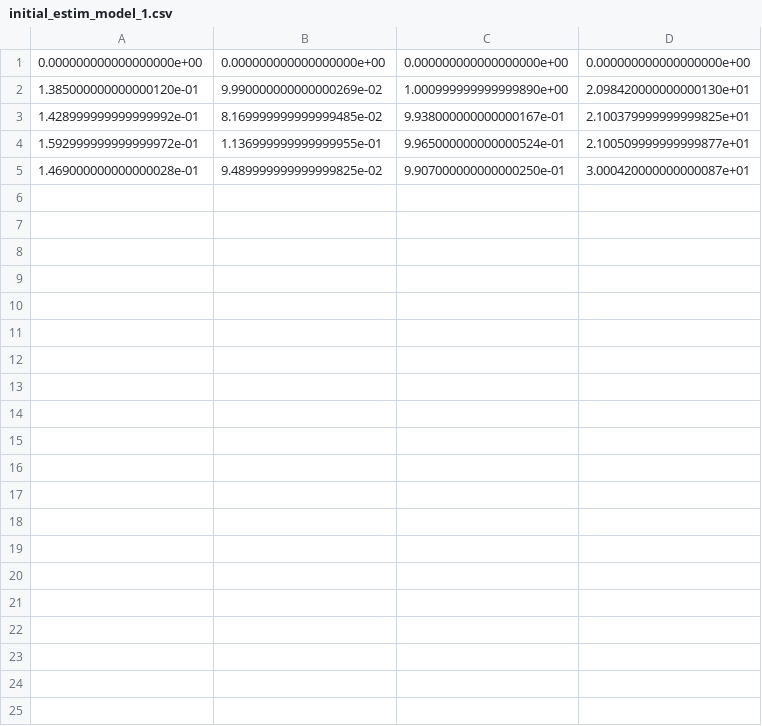
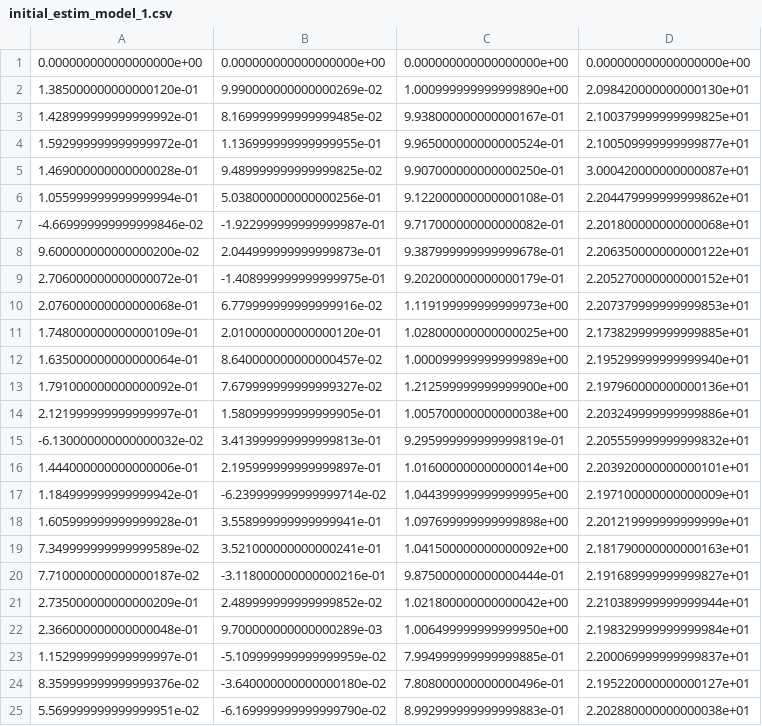
Before and after one commit to PRiehle1/Opinion_Dynamics, a CSV file: Estimation/Model_1/initial_estim_model_1.csv, drawn as a sheet; only a part is shown; the diff covers the shown part only; the diff names each change by its address in the sheet, - before the commit and + after, or states it on an @@ line.

```diff
--- a/Estimation/Model_1/initial_estim_model_1.csv
+++ b/Estimation/Model_1/initial_estim_model_1.csv
+row 6: 1.055999999999999994e-01 | 5.038000000000000256e-01 | 9.122000000000000108e-01 | 2.204479999999999862e+01
+row 7: -4.669999999999999846e-02 | -1.922999999999999987e-01 | 9.717000000000000082e-01 | 2.201800000000000068e+01
+row 8: 9.600000000000000200e-02 | 2.044999999999999873e-01 | 9.387999999999999678e-01 | 2.206350000000000122e+01
+row 9: 2.706000000000000072e-01 | -1.408999999999999975e-01 | 9.202000000000000179e-01 | 2.205270000000000152e+01
+row 10: 2.076000000000000068e-01 | 6.779999999999999916e-02 | 1.119199999999999973e+00 | 2.207379999999999853e+01
+row 11: 1.748000000000000109e-01 | 2.010000000000000120e-01 | 1.028000000000000025e+00 | 2.173829999999999885e+01
+row 12: 1.635000000000000064e-01 | 8.640000000000000457e-02 | 1.000099999999999989e+00 | 2.195299999999999940e+01
+row 13: 1.791000000000000092e-01 | 7.679999999999999327e-02 | 1.212599999999999900e+00 | 2.197960000000000136e+01
+row 14: 2.121999999999999997e-01 | 1.580999999999999905e-01 | 1.005700000000000038e+00 | 2.203249999999999886e+01
+row 15: -6.130000000000000032e-02 | 3.413999999999999813e-01 | 9.295999999999999819e-01 | 2.205559999999999832e+01
+row 16: 1.444000000000000006e-01 | 2.195999999999999897e-01 | 1.016000000000000014e+00 | 2.203920000000000101e+01
+row 17: 1.184999999999999942e-01 | -6.239999999999999714e-02 | 1.044399999999999995e+00 | 2.197100000000000009e+01
+row 18: 1.605999999999999928e-01 | 3.558999999999999941e-01 | 1.097699999999999898e+00 | 2.201219999999999999e+01
+row 19: 7.349999999999999589e-02 | 3.521000000000000241e-01 | 1.041500000000000092e+00 | 2.181790000000000163e+01
+row 20: 7.710000000000000187e-02 | -3.118000000000000216e-01 | 9.875000000000000444e-01 | 2.191689999999999827e+01
+row 21: 2.735000000000000209e-01 | 2.489999999999999852e-02 | 1.021800000000000042e+00 | 2.210389999999999944e+01
+row 22: 2.366000000000000048e-01 | 9.700000000000000289e-03 | 1.006499999999999950e+00 | 2.198329999999999984e+01
+row 23: 1.152999999999999997e-01 | -5.109999999999999959e-02 | 7.994999999999999885e-01 | 2.200069999999999837e+01
+row 24: 8.359999999999999376e-02 | -3.640000000000000180e-02 | 7.808000000000000496e-01 | 2.195220000000000127e+01
+row 25: 5.569999999999999951e-02 | -6.169999999999999790e-02 | 8.992999999999999883e-01 | 2.202880000000000038e+01
```
Also changed, not shown: 20 added rows elsewhere in this file, Estimation/Model_0/estimates_model_0.csv, Estimation/Model_0/initial_estim_model_0.csv, 9 other files.
